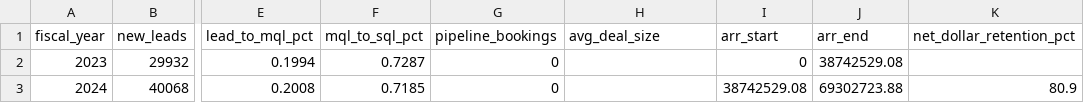
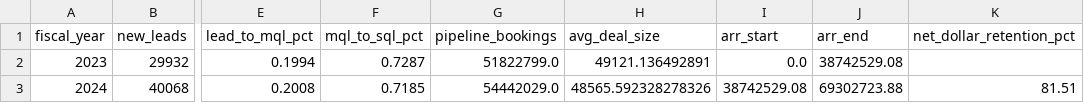
Before and after one commit to thebryce15/flowtrack-revops-mvp, a CSV file: data/processed/fy_kpis_combined.csv, drawn as a sheet; only a part is shown, gaps mark what is left out; the diff names each change by its address in the sheet, - before the commit and + after, or states it on an @@ line.

```diff
--- a/data/processed/fy_kpis_combined.csv
+++ b/data/processed/fy_kpis_combined.csv
-G2 (pipeline_bookings): 0
+G2 (pipeline_bookings): 51822799.0
-H2 (avg_deal_size): (empty)
+H2 (avg_deal_size): 49121.136492891
-I2 (arr_start): 0
+I2 (arr_start): 0.0
-G3 (pipeline_bookings): 0
+G3 (pipeline_bookings): 54442029.0
-H3 (avg_deal_size): (empty)
+H3 (avg_deal_size): 48565.592328278326
-K3 (net_dollar_retention_pct): 80.9
+K3 (net_dollar_retention_pct): 81.51
```
Also changed, not shown: data/processed/fy2024_kpis.csv, 8 other files.
